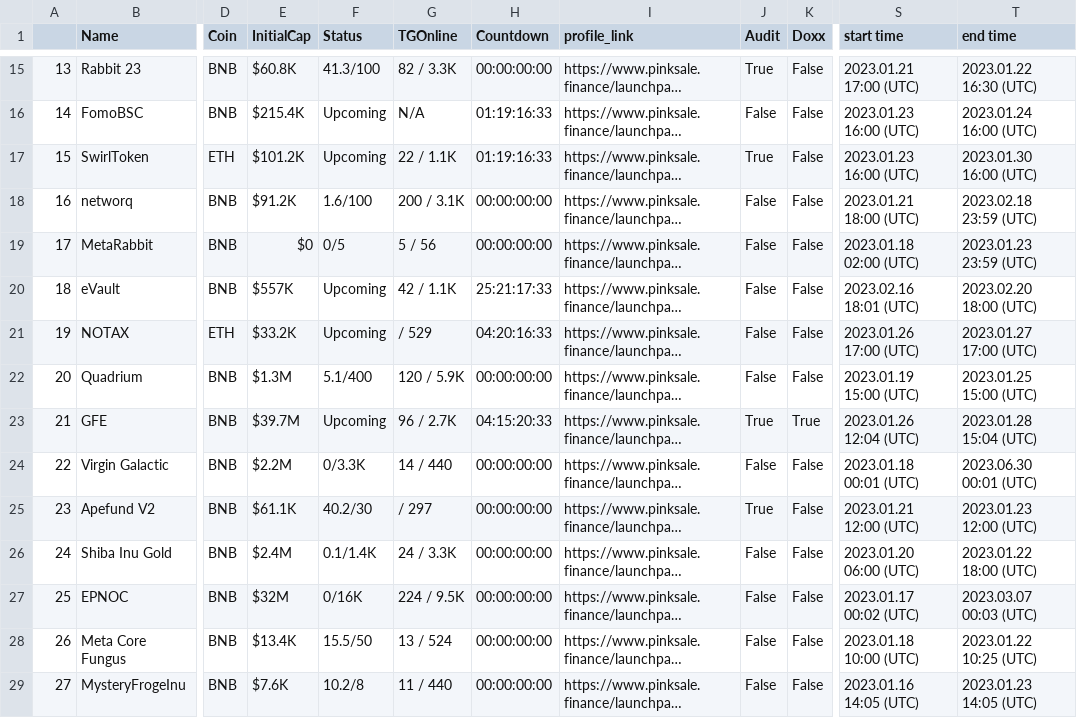
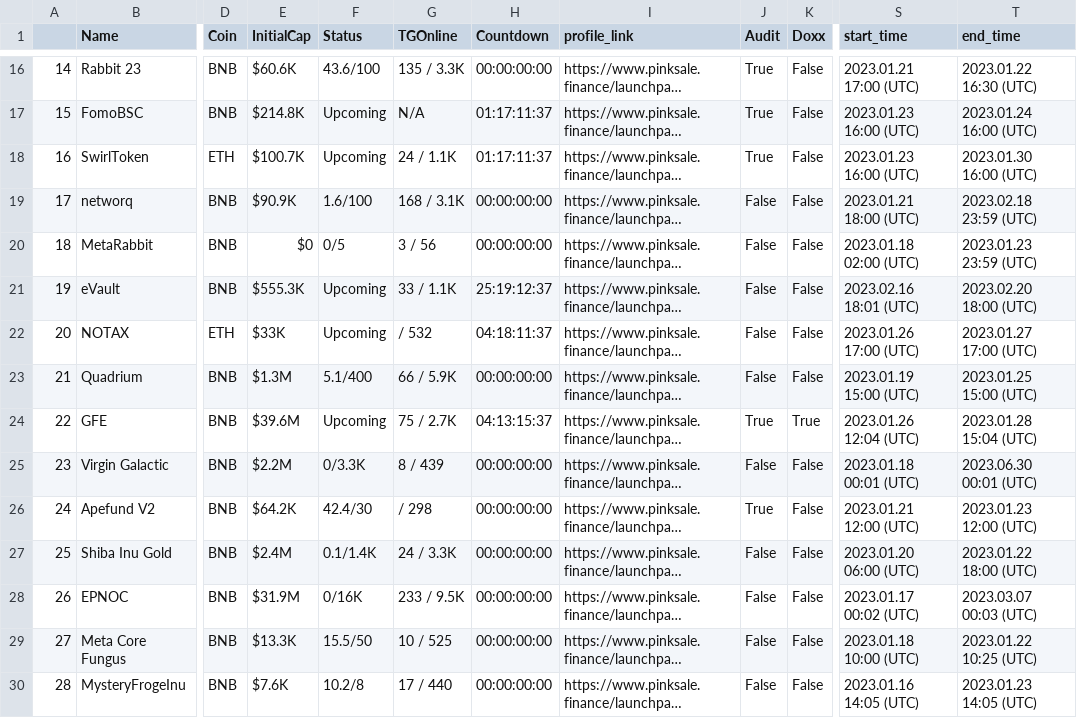
Before and after one commit to Maanas-Verma/telebot, a CSV file: pinksale_launchpad.csv, drawn as a sheet; only a part is shown, gaps mark what is left out; long unchanged cells end in …; addresses are those after the commit; the diff covers the shown part only; the diff names each change by its address in the sheet, - before the commit and + after, or states it on an @@ line.

```diff
--- a/pinksale_launchpad.csv
+++ b/pinksale_launchpad.csv
-S1: start time
+S1: start_time
-T1: end time
+T1: end_time
@@ column A renumbered from row 4 down @@
-E16 (InitialCap): $60.8K
+E16 (InitialCap): $60.6K
-F16 (Status): 41.3/100
+F16 (Status): 43.6/100
-G16 (TGOnline): 82 / 3.3K
+G16 (TGOnline): 135 / 3.3K
-E17 (InitialCap): $215.4K
+E17 (InitialCap): $214.8K
-H17:H18 (Countdown): 01:19:16:33
+H17:H18 (Countdown): 01:17:11:37
-J17 (Audit): False
+J17 (Audit): True
-E18 (InitialCap): $101.2K
+E18 (InitialCap): $100.7K
-G18 (TGOnline): 22 / 1.1K
+G18 (TGOnline): 24 / 1.1K
-E19 (InitialCap): $91.2K
+E19 (InitialCap): $90.9K
-G19 (TGOnline): 200 / 3.1K
+G19 (TGOnline): 168 / 3.1K
-G20 (TGOnline): 5 / 56
+G20 (TGOnline): 3 / 56
-E21 (InitialCap): $557K
+E21 (InitialCap): $555.3K
-G21 (TGOnline): 42 / 1.1K
+G21 (TGOnline): 33 / 1.1K
-H21 (Countdown): 25:21:17:33
+H21 (Countdown): 25:19:12:37
-E22 (InitialCap): $33.2K
+E22 (InitialCap): $33K
-G22 (TGOnline): / 529
+G22 (TGOnline): / 532
-H22 (Countdown): 04:20:16:33
+H22 (Countdown): 04:18:11:37
-G23 (TGOnline): 120 / 5.9K
+G23 (TGOnline): 66 / 5.9K
-E24 (InitialCap): $39.7M
+E24 (InitialCap): $39.6M
-G24 (TGOnline): 96 / 2.7K
+G24 (TGOnline): 75 / 2.7K
-H24 (Countdown): 04:15:20:33
+H24 (Countdown): 04:13:15:37
-G25 (TGOnline): 14 / 440
+G25 (TGOnline): 8 / 439
-E26 (InitialCap): $61.1K
+E26 (InitialCap): $64.2K
-F26 (Status): 40.2/30
+F26 (Status): 42.4/30
-G26 (TGOnline): / 297
+G26 (TGOnline): / 298
-E28 (InitialCap): $32M
+E28 (InitialCap): $31.9M
-G28 (TGOnline): 224 / 9.5K
+G28 (TGOnline): 233 / 9.5K
-E29 (InitialCap): $13.4K
+E29 (InitialCap): $13.3K
-G29 (TGOnline): 13 / 524
+G29 (TGOnline): 10 / 525
-G30 (TGOnline): 11 / 440
+G30 (TGOnline): 17 / 440
```
Also changed, not shown: 2 added rows, 1 removed row and 74 edited cells elsewhere in this file, 5 other files.
